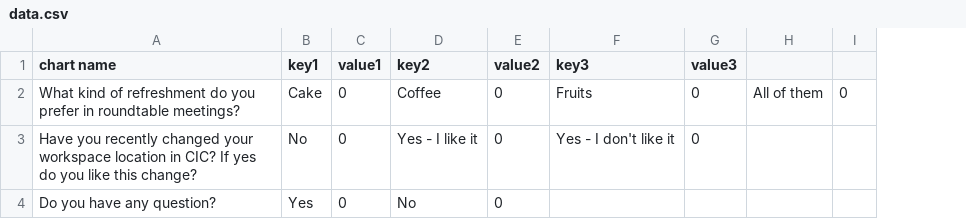
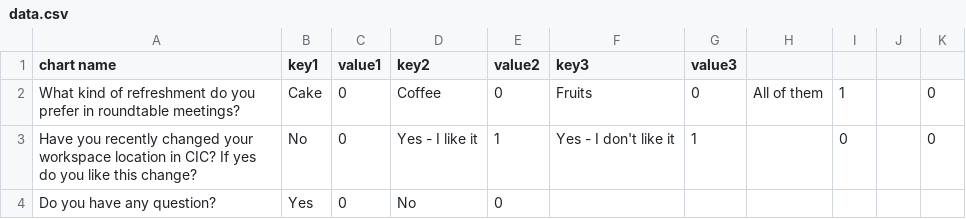
Before and after one commit to mjdehkordi/CICpolling, a CSV file: data.csv, drawn as a sheet; the diff names each change by its address in the sheet, - before the commit and + after, or states it on an @@ line.

```diff
--- a/data.csv
+++ b/data.csv
+column J, empty
+column K, rows 2-3: 0 | 0
-I2: 0
+I2: 1
-E3 (value2): 0
+E3 (value2): 1
-G3 (value3): 0
+G3 (value3): 1
-I3: (empty)
+I3: 0
```
Also changed, not shown: 2 other files.
